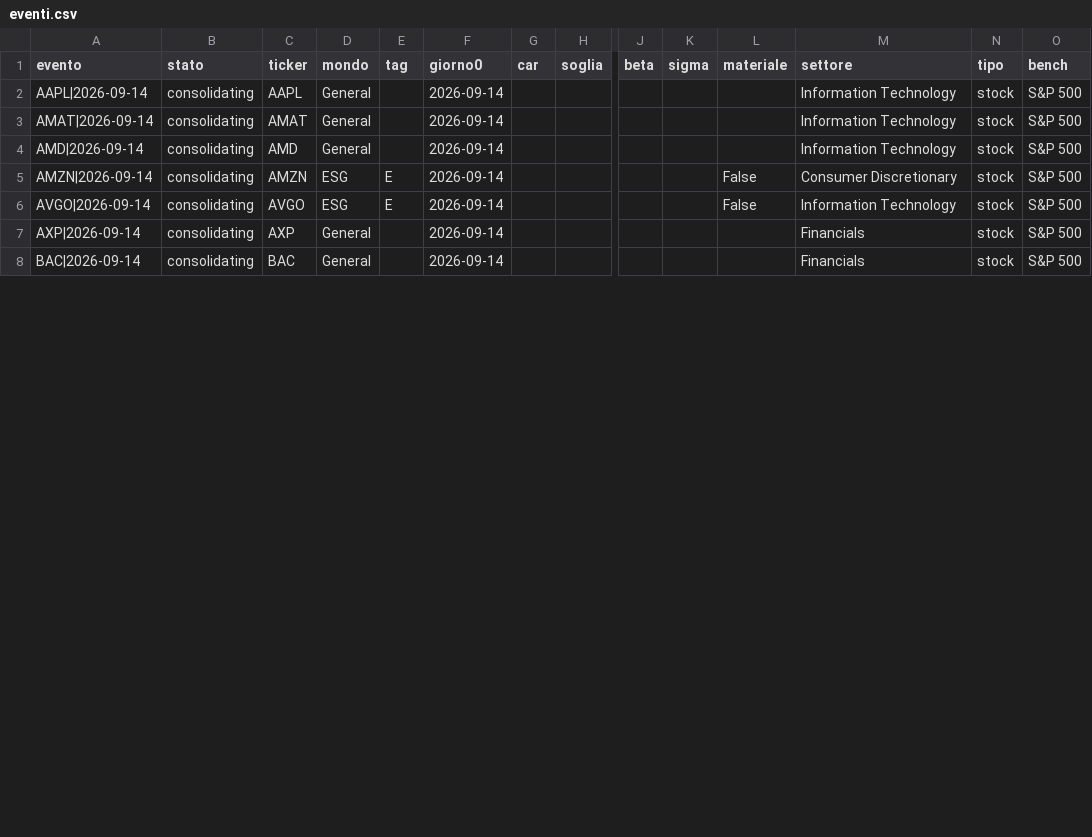
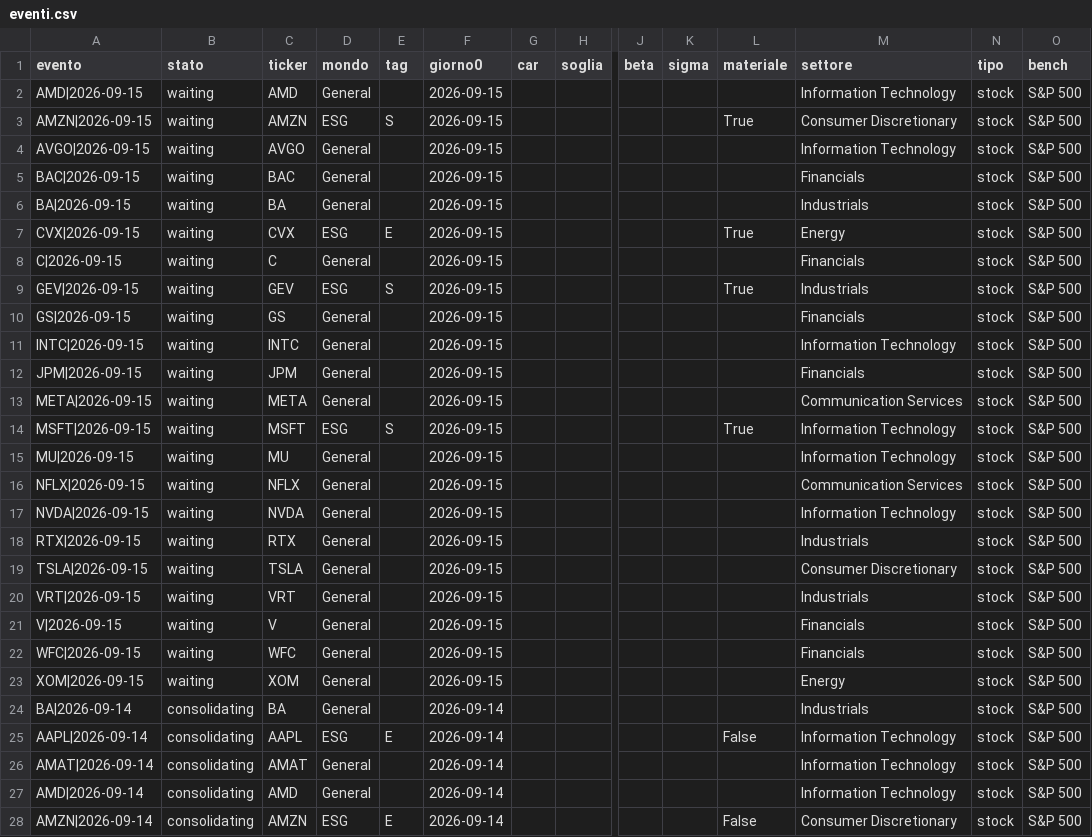
Before and after one commit to carlospinetto99/news-impact-tracker, a CSV file: eventi.csv, drawn as a sheet; only a part is shown, gaps mark what is left out; the shorter side is filled out with more unchanged rows; addresses are those after the commit; rows hold the shown columns only; the diff covers the shown part only; the diff names each change by its address in the sheet, - before the commit and + after, or states it on an @@ line.

```diff
--- a/eventi.csv
+++ b/eventi.csv
+row 2: AMD|2026-09-15 | waiting | AMD | General |  | 2026-09-15 |  |  |  |  |  | Information Technology | stock | S&P 500
+row 3: AMZN|2026-09-15 | waiting | AMZN | ESG | S | 2026-09-15 |  |  |  |  | True | Consumer Discretionary | stock | S&P 500
+row 4: AVGO|2026-09-15 | waiting | AVGO | General |  | 2026-09-15 |  |  |  |  |  | Information Technology | stock | S&P 500
+row 5: BAC|2026-09-15 | waiting | BAC | General |  | 2026-09-15 |  |  |  |  |  | Financials | stock | S&P 500
+row 6: BA|2026-09-15 | waiting | BA | General |  | 2026-09-15 |  |  |  |  |  | Industrials | stock | S&P 500
+row 7: CVX|2026-09-15 | waiting | CVX | ESG | E | 2026-09-15 |  |  |  |  | True | Energy | stock | S&P 500
+row 8: C|2026-09-15 | waiting | C | General |  | 2026-09-15 |  |  |  |  |  | Financials | stock | S&P 500
+row 9: GEV|2026-09-15 | waiting | GEV | ESG | S | 2026-09-15 |  |  |  |  | True | Industrials | stock | S&P 500
+row 10: GS|2026-09-15 | waiting | GS | General |  | 2026-09-15 |  |  |  |  |  | Financials | stock | S&P 500
+row 11: INTC|2026-09-15 | waiting | INTC | General |  | 2026-09-15 |  |  |  |  |  | Information Technology | stock | S&P 500
+row 12: JPM|2026-09-15 | waiting | JPM | General |  | 2026-09-15 |  |  |  |  |  | Financials | stock | S&P 500
+row 13: META|2026-09-15 | waiting | META | General |  | 2026-09-15 |  |  |  |  |  | Communication Services | stock | S&P 500
+row 14: MSFT|2026-09-15 | waiting | MSFT | ESG | S | 2026-09-15 |  |  |  |  | True | Information Technology | stock | S&P 500
+row 15: MU|2026-09-15 | waiting | MU | General |  | 2026-09-15 |  |  |  |  |  | Information Technology | stock | S&P 500
+row 16: NFLX|2026-09-15 | waiting | NFLX | General |  | 2026-09-15 |  |  |  |  |  | Communication Services | stock | S&P 500
+row 17: NVDA|2026-09-15 | waiting | NVDA | General |  | 2026-09-15 |  |  |  |  |  | Information Technology | stock | S&P 500
+row 18: RTX|2026-09-15 | waiting | RTX | General |  | 2026-09-15 |  |  |  |  |  | Industrials | stock | S&P 500
+row 19: TSLA|2026-09-15 | waiting | TSLA | General |  | 2026-09-15 |  |  |  |  |  | Consumer Discretionary | stock | S&P 500
+row 20: VRT|2026-09-15 | waiting | VRT | General |  | 2026-09-15 |  |  |  |  |  | Industrials | stock | S&P 500
+row 21: V|2026-09-15 | waiting | V | General |  | 2026-09-15 |  |  |  |  |  | Financials | stock | S&P 500
+row 22: WFC|2026-09-15 | waiting | WFC | General |  | 2026-09-15 |  |  |  |  |  | Financials | stock | S&P 500
+row 23: XOM|2026-09-15 | waiting | XOM | General |  | 2026-09-15 |  |  |  |  |  | Energy | stock | S&P 500
@@ row 9 moved to row 24: BA|2026-09-14 @@
-D25 (mondo): General
+D25 (mondo): ESG
-E25 (tag): (empty)
+E25 (tag): E
-L25 (materiale): (empty)
+L25 (materiale): False
```
Also changed, not shown: 1 added row and 1 edited cell elsewhere in this file, 2 other files.
